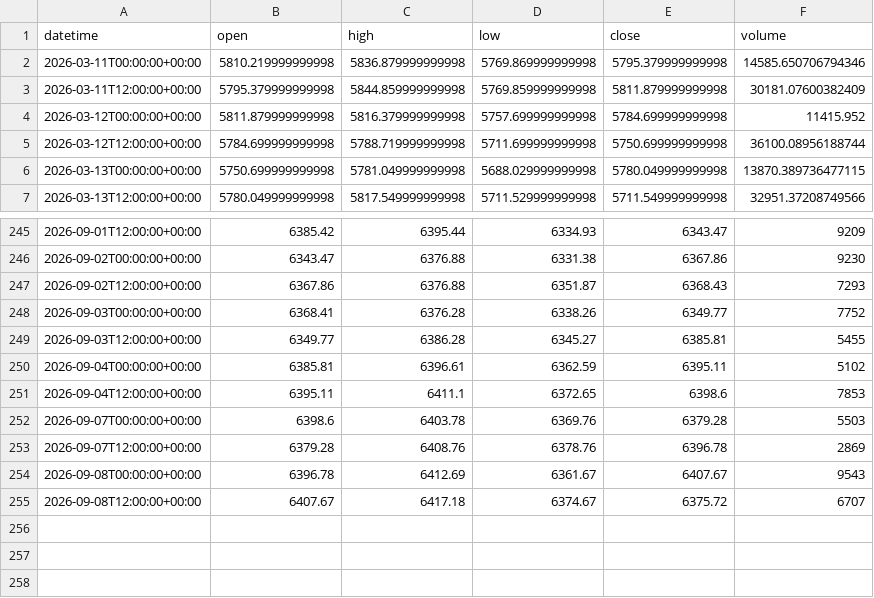
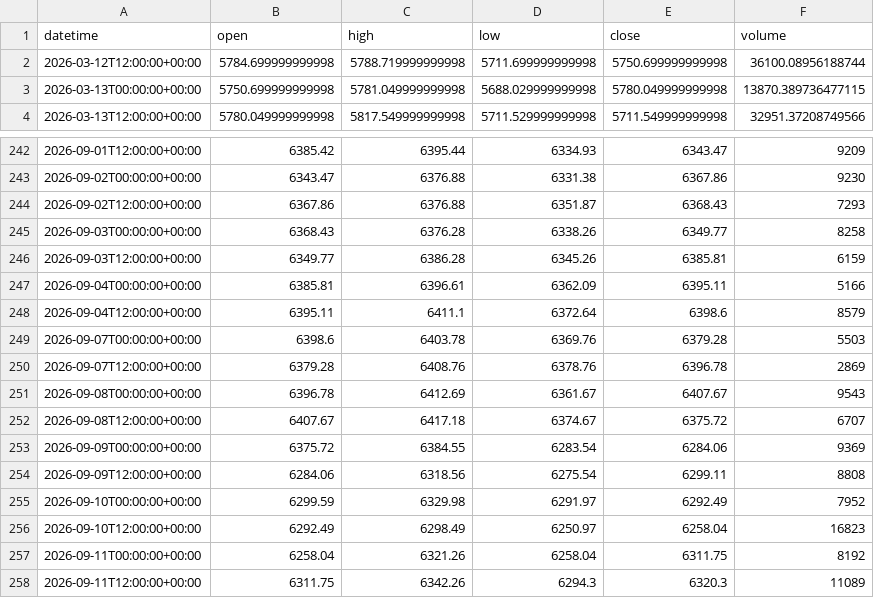
Before and after one commit to getdata-finance/eustx50-12h-ohlcv-index-historical-data, a CSV file: EUSTX50_12h.csv, drawn as a sheet; only a part is shown, gaps mark what is left out.

Commit message:
Update EUSTX50 12h OHLCV sample

```diff
--- a/EUSTX50_12h.csv
+++ b/EUSTX50_12h.csv
@@ -1,5 +1,2 @@
 datetime,open,high,low,close,volume
-2026-03-11T00:00:00+00:00,5810.219999999998,5836.879999999998,5769.869999999998,5795.379999999998,14585.650706794346
-2026-03-11T12:00:00+00:00,5795.379999999998,5844.859999999998,5769.859999999998,5811.879999999998,30181.07600382409
-2026-03-12T00:00:00+00:00,5811.879999999998,5816.379999999998,5757.699999999998,5784.699999999998,11415.952
 2026-03-12T12:00:00+00:00,5784.699999999998,5788.719999999998,5711.699999999998,5750.699999999998,36100.08956188744
@@ -247,6 +244,6 @@ datetime,open,high,low,close,volume
 2026-09-02T12:00:00+00:00,6367.86,6376.88,6351.87,6368.43,7293
-2026-09-03T00:00:00+00:00,6368.41,6376.28,6338.26,6349.77,7752
-2026-09-03T12:00:00+00:00,6349.77,6386.28,6345.27,6385.81,5455
-2026-09-04T00:00:00+00:00,6385.81,6396.61,6362.59,6395.11,5102
-2026-09-04T12:00:00+00:00,6395.11,6411.1,6372.65,6398.6,7853
+2026-09-03T00:00:00+00:00,6368.43,6376.28,6338.26,6349.77,8258
+2026-09-03T12:00:00+00:00,6349.77,6386.28,6345.26,6385.81,6159
+2026-09-04T00:00:00+00:00,6385.81,6396.61,6362.09,6395.11,5166
+2026-09-04T12:00:00+00:00,6395.11,6411.1,6372.64,6398.6,8579
 2026-09-07T00:00:00+00:00,6398.6,6403.78,6369.76,6379.28,5503
@@ -255 +252,7 @@ datetime,open,high,low,close,volume
 2026-09-08T12:00:00+00:00,6407.67,6417.18,6374.67,6375.72,6707
+2026-09-09T00:00:00+00:00,6375.72,6384.55,6283.54,6284.06,9369
+2026-09-09T12:00:00+00:00,6284.06,6318.56,6275.54,6299.11,8808
+2026-09-10T00:00:00+00:00,6299.59,6329.98,6291.97,6292.49,7952
+2026-09-10T12:00:00+00:00,6292.49,6298.49,6250.97,6258.04,16823
+2026-09-11T00:00:00+00:00,6258.04,6321.26,6258.04,6311.75,8192
+2026-09-11T12:00:00+00:00,6311.75,6342.26,6294.3,6320.3,11089
```
Also changed, not shown: 1 other file.
